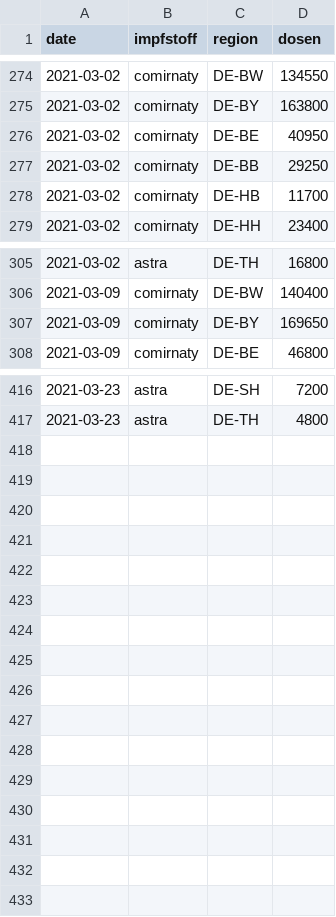
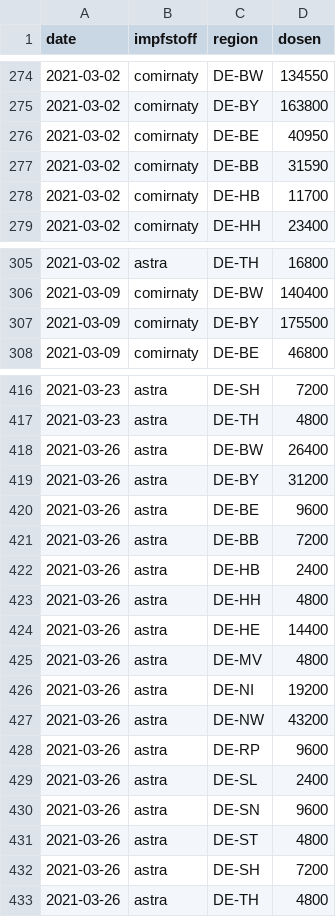
Before and after one commit to w-flo/impfungs-charts, a TSV file: germany_deliveries_timeseries_v2.tsv, drawn as a sheet; only a part is shown, gaps mark what is left out; the diff covers the shown part only.

Commit message:
Vaccination and delivery data as of 2021-03-29
This includes some retroactively added Comirnaty doses.

```diff
--- a/germany_deliveries_timeseries_v2.tsv
+++ b/germany_deliveries_timeseries_v2.tsv
@@ -276,3 +276,3 @@ date	impfstoff	region	dosen
 2021-03-02	comirnaty	DE-BE	40950
-2021-03-02	comirnaty	DE-BB	29250
+2021-03-02	comirnaty	DE-BB	31590
 2021-03-02	comirnaty	DE-HB	11700
@@ -306,3 +306,3 @@ date	impfstoff	region	dosen
 2021-03-09	comirnaty	DE-BW	140400
-2021-03-09	comirnaty	DE-BY	169650
+2021-03-09	comirnaty	DE-BY	175500
 2021-03-09	comirnaty	DE-BE	46800
@@ -417 +417,17 @@ date	impfstoff	region	dosen
 2021-03-23	astra	DE-TH	4800
+2021-03-26	astra	DE-BW	26400
+2021-03-26	astra	DE-BY	31200
+2021-03-26	astra	DE-BE	9600
+2021-03-26	astra	DE-BB	7200
+2021-03-26	astra	DE-HB	2400
+2021-03-26	astra	DE-HH	4800
+2021-03-26	astra	DE-HE	14400
+2021-03-26	astra	DE-MV	4800
+2021-03-26	astra	DE-NI	19200
+2021-03-26	astra	DE-NW	43200
+2021-03-26	astra	DE-RP	9600
+2021-03-26	astra	DE-SL	2400
+2021-03-26	astra	DE-SN	9600
+2021-03-26	astra	DE-ST	4800
+2021-03-26	astra	DE-SH	7200
+2021-03-26	astra	DE-TH	4800
```
Also changed, not shown: 3 edited cells elsewhere in this file, 1 other file.
